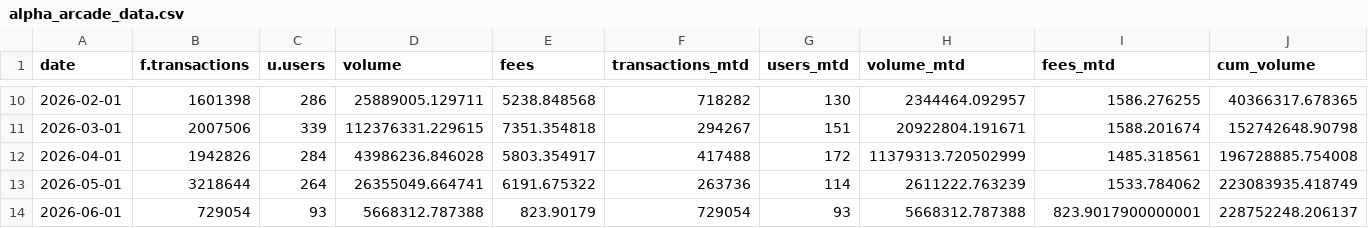
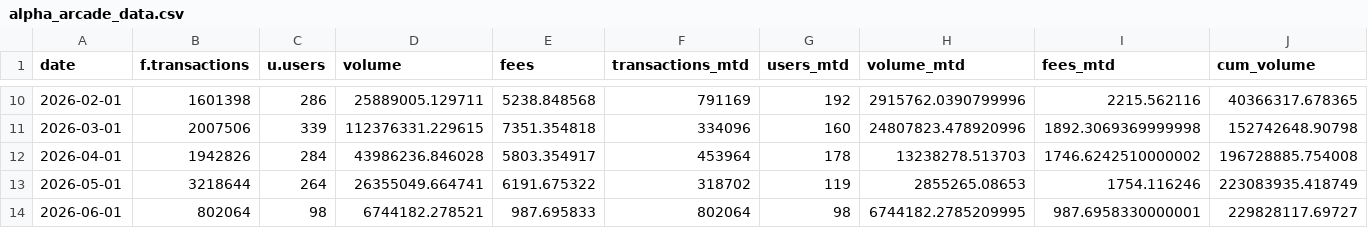
Before and after one commit to MarcLlopart/Alpha-Arcade-Dashboard, a CSV file: public/alpha_arcade_data.csv, drawn as a sheet; only a part is shown, gaps mark what is left out; the diff covers the shown part only; the diff names each change by its address in the sheet, - before the commit and + after, or states it on an @@ line.

```diff
--- a/public/alpha_arcade_data.csv
+++ b/public/alpha_arcade_data.csv
-F10 (transactions_mtd): 718282
+F10 (transactions_mtd): 791169
-G10 (users_mtd): 130
+G10 (users_mtd): 192
-H10 (volume_mtd): 2344464.092957
+H10 (volume_mtd): 2915762.0390799996
-I10 (fees_mtd): 1586.276255
+I10 (fees_mtd): 2215.562116
-F11 (transactions_mtd): 294267
+F11 (transactions_mtd): 334096
-G11 (users_mtd): 151
+G11 (users_mtd): 160
-H11 (volume_mtd): 20922804.191671
+H11 (volume_mtd): 24807823.478920996
-I11 (fees_mtd): 1588.201674
+I11 (fees_mtd): 1892.3069369999998
-F12 (transactions_mtd): 417488
+F12 (transactions_mtd): 453964
-G12 (users_mtd): 172
+G12 (users_mtd): 178
-H12 (volume_mtd): 11379313.720502999
+H12 (volume_mtd): 13238278.513703
-I12 (fees_mtd): 1485.318561
+I12 (fees_mtd): 1746.6242510000002
-F13 (transactions_mtd): 263736
+F13 (transactions_mtd): 318702
-G13 (users_mtd): 114
+G13 (users_mtd): 119
-H13 (volume_mtd): 2611222.763239
+H13 (volume_mtd): 2855265.08653
-I13 (fees_mtd): 1533.784062
+I13 (fees_mtd): 1754.116246
-B14 (f.transactions): 729054
+B14 (f.transactions): 802064
-C14 (u.users): 93
+C14 (u.users): 98
-D14 (volume): 5668312.787388
+D14 (volume): 6744182.278521
-E14 (fees): 823.90179
+E14 (fees): 987.695833
-F14 (transactions_mtd): 729054
+F14 (transactions_mtd): 802064
-G14 (users_mtd): 93
+G14 (users_mtd): 98
-H14 (volume_mtd): 5668312.787388
+H14 (volume_mtd): 6744182.2785209995
-I14 (fees_mtd): 823.9017900000001
+I14 (fees_mtd): 987.6958330000001
-J14 (cum_volume): 228752248.206137
+J14 (cum_volume): 229828117.69727
```
Also changed, not shown: 33 edited cells elsewhere in this file.
